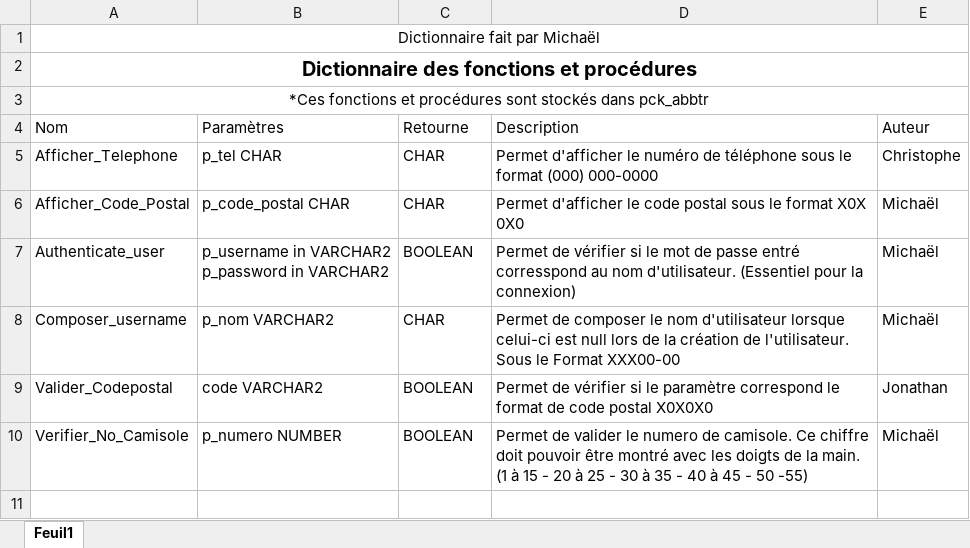
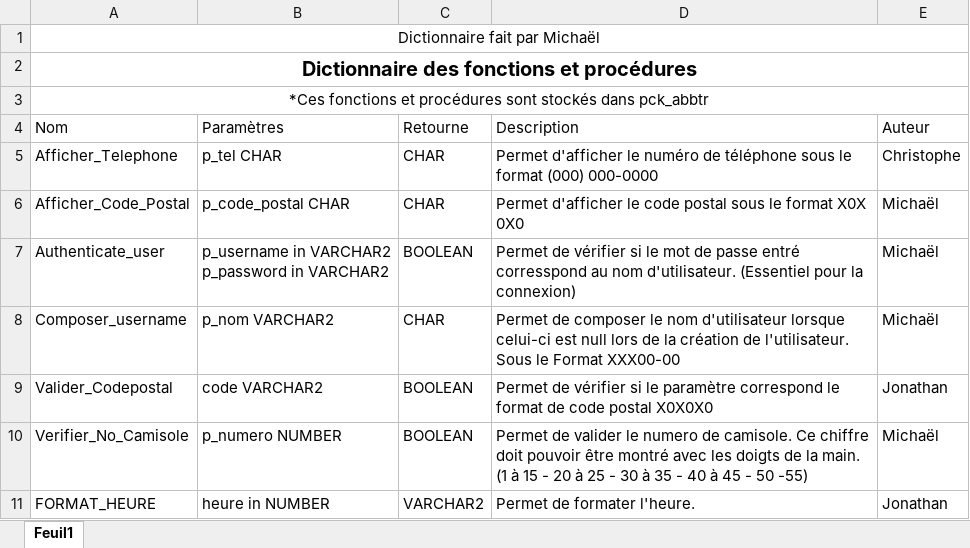
Before and after one commit to JLafreniere/RemiseApex, an Excel workbook: Documentation/Dictionnaires/Dictionnaire_Fonctions.xlsx, sheet Feuil1, drawn as a sheet; values as stored, in another font and other column widths than the file's, no borders; table styles not drawn; the diff names each change by its address in the sheet, - before the commit and + after, or states it on an @@ line.

```diff
--- a/Documentation/Dictionnaires/Dictionnaire_Fonctions.xlsx (sheet Feuil1)
+++ b/Documentation/Dictionnaires/Dictionnaire_Fonctions.xlsx (sheet Feuil1)
+row 11: FORMAT_HEURE | heure in NUMBER | VARCHAR2 | Permet de formater l'heure. | Jonathan
```
Also changed, not shown: Documentation/Cas de test/Test_Jonathan.xlsx, 10 other files.
